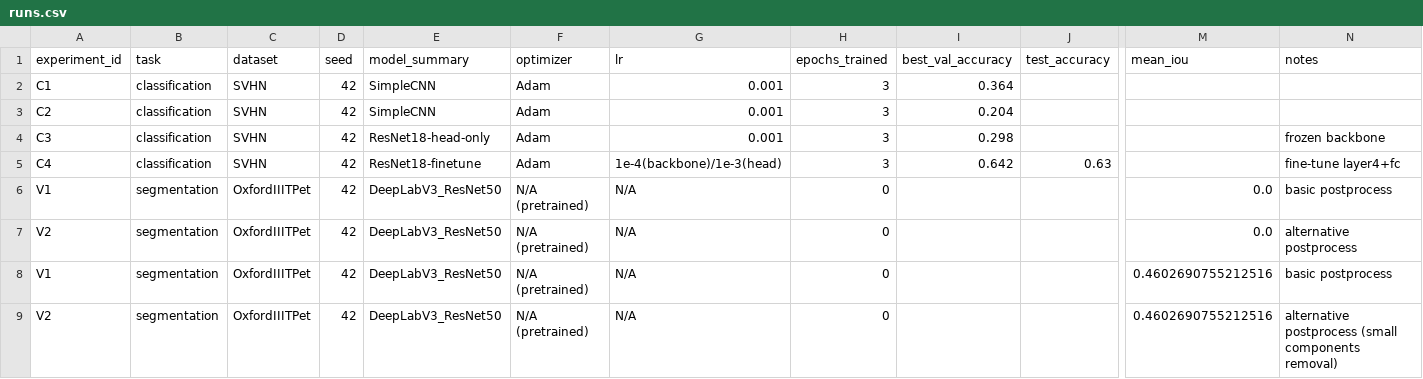
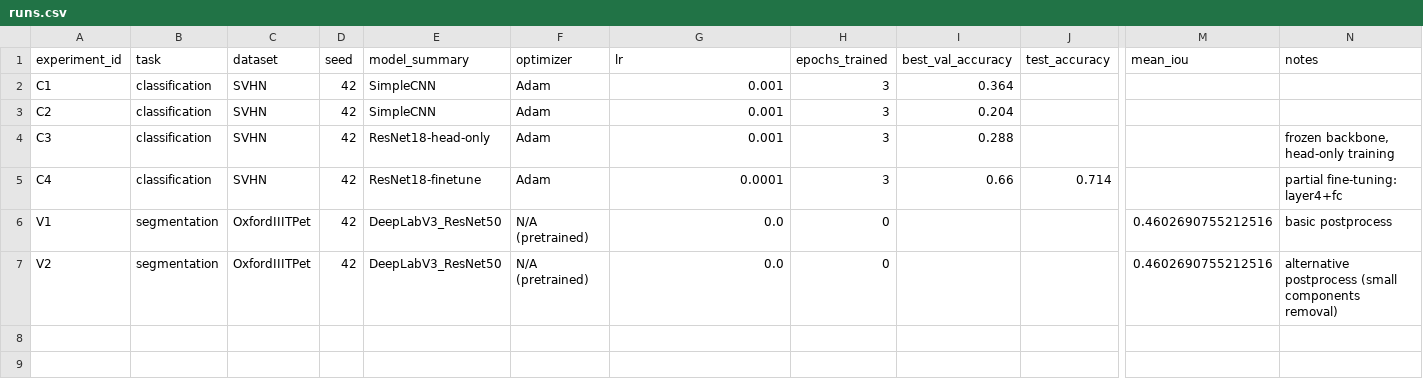
Before and after one commit to daririr/aie-group-3, a CSV file: homeworks/HW10-11/artifacts/runs.csv, drawn as a sheet; only a part is shown, gaps mark what is left out; removed rows and columns are numbered as before the commit, all else as after; rows hold the shown columns only; the diff names each change by its address in the sheet, - before the commit and + after, or states it on an @@ line.

Commit message:
HW10-11: fixes - lr as number, no duplicates, explicit pretrained weights

```diff
--- a/homeworks/HW10-11/artifacts/runs.csv
+++ b/homeworks/HW10-11/artifacts/runs.csv
-I4 (best_val_accuracy): 0.298
+I4 (best_val_accuracy): 0.288
-N4 (notes): frozen backbone
+N4 (notes): frozen backbone, head-only training
-G5 (lr): 1e-4(backbone)/1e-3(head)
+G5 (lr): 0.0001
-I5 (best_val_accuracy): 0.642
+I5 (best_val_accuracy): 0.66
-J5 (test_accuracy): 0.63
+J5 (test_accuracy): 0.714
-N5 (notes): fine-tune layer4+fc
+N5 (notes): partial fine-tuning: layer4+fc
-row 6: V1 | segmentation | OxfordIIITPet | 42 | DeepLabV3_ResNet50 | N/A (pretrained) | N/A | 0 |  |  | 0.0 | basic postprocess
-row 7: V2 | segmentation | OxfordIIITPet | 42 | DeepLabV3_ResNet50 | N/A (pretrained) | N/A | 0 |  |  | 0.0 | alternative postprocess
-G6:G7 (lr): N/A
+G6:G7 (lr): 0.0
```
Also changed, not shown: 9 other files.
